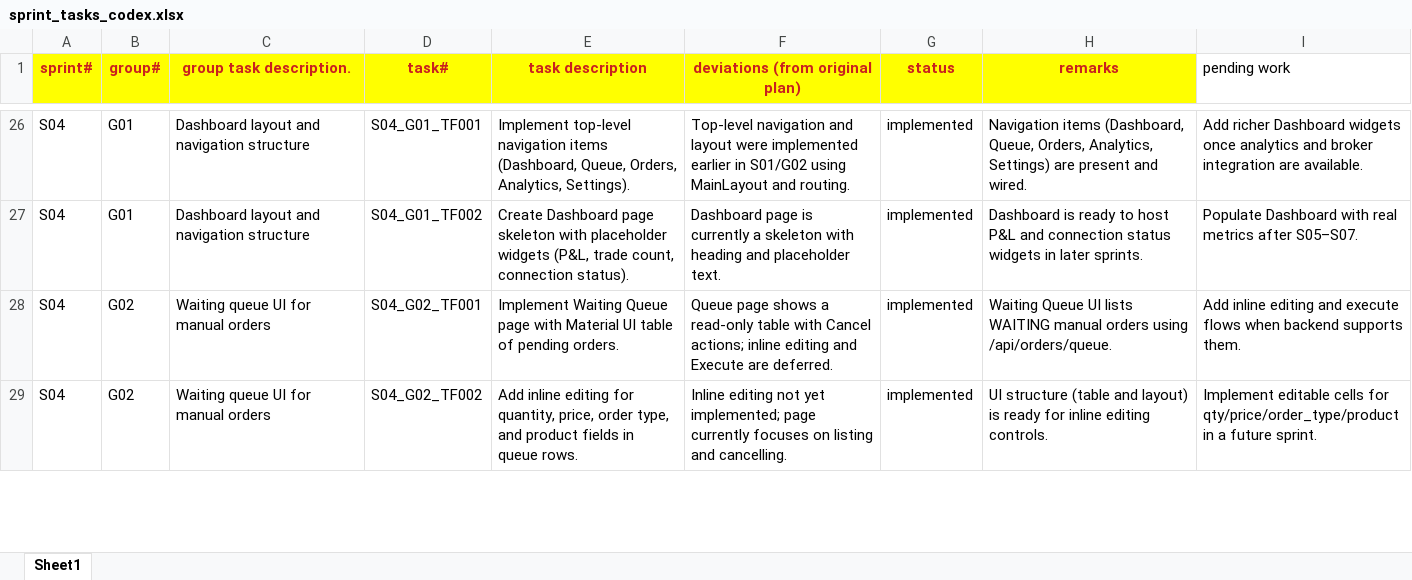
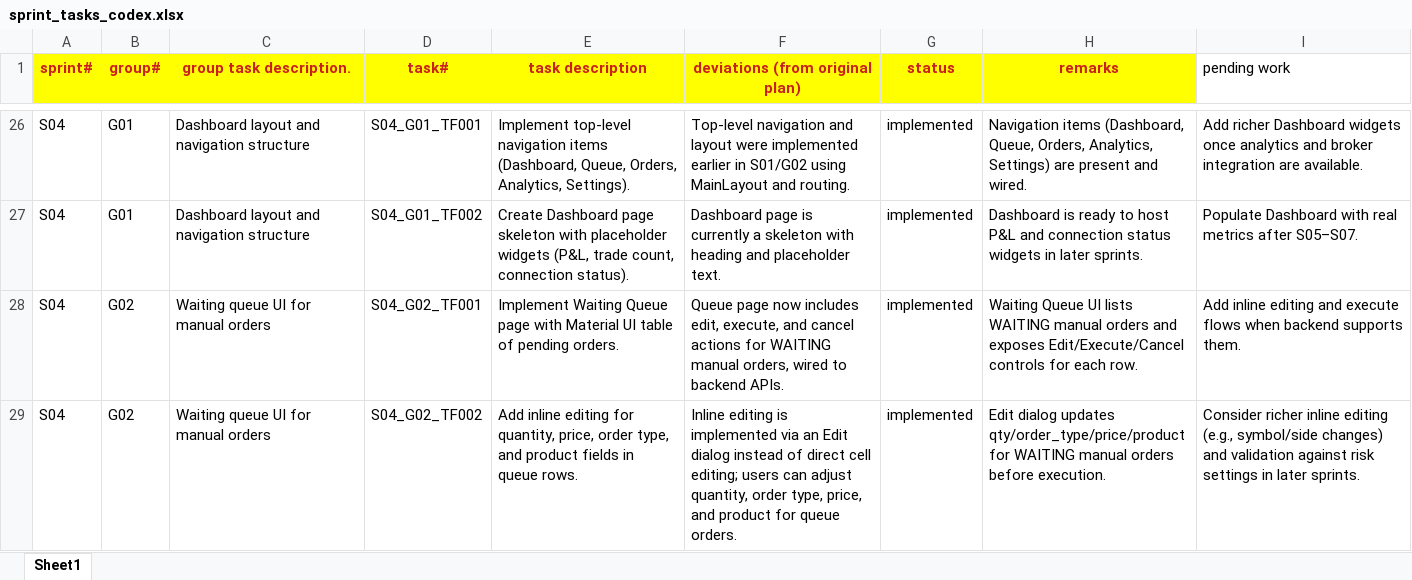
Before and after one commit to chbisw07/SigmaTrader, an Excel workbook: docs/sprint_tasks_codex.xlsx, sheet Sheet1, drawn as a sheet; only a part is shown, gaps mark what is left out; values as stored, in another font and other column widths than the file's, no borders; the diff covers the shown part only; the diff names each change by its address in the sheet, - before the commit and + after, or states it on an @@ line.

Commit message:
S05/G03: Send orders from manual queue to Zerodha

```diff
--- a/docs/sprint_tasks_codex.xlsx (sheet Sheet1)
+++ b/docs/sprint_tasks_codex.xlsx (sheet Sheet1)
-F28 (deviations (from original plan)): Queue page shows a read-only table with Cancel actions; inline editing and Execute are deferred.
+F28 (deviations (from original plan)): Queue page now includes edit, execute, and cancel actions for WAITING manual orders, wired to backend APIs.
-H28 (remarks): …manual orders using /api/orders/queue.
+H28 (remarks): …manual orders and exposes Edit/Execute/Cancel controls for each row.
-F29 (deviations (from original plan)): Inline editing not yet implemented; page currently focuses on listing and cancelling.
+F29 (deviations (from original plan)): Inline editing is implemented via an Edit dialog instead of direct cell editing; users can adjust quantity, order type, price, and product for queue orders.
-H29 (remarks): UI structure (table and layout) is ready for inline editing controls.
+H29 (remarks): Edit dialog updates qty/order_type/price/product for WAITING manual orders before execution.
-I29 (pending work): Implement editable cells for qty/price/order_type/product in a future sprint.
+I29 (pending work): Consider richer inline editing (e.g., symbol/side changes) and validation against risk settings in later sprints.
```
Also changed, not shown: 14 edited cells elsewhere in this sheet, 12 other files.
